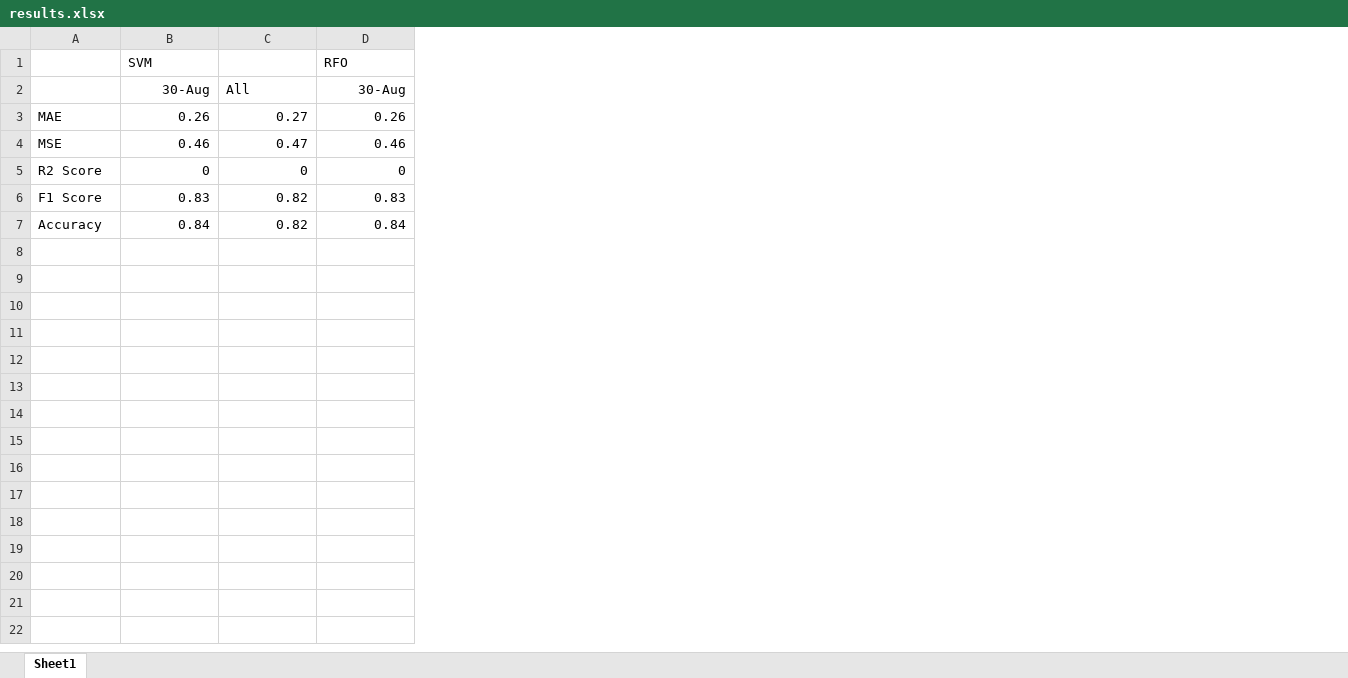
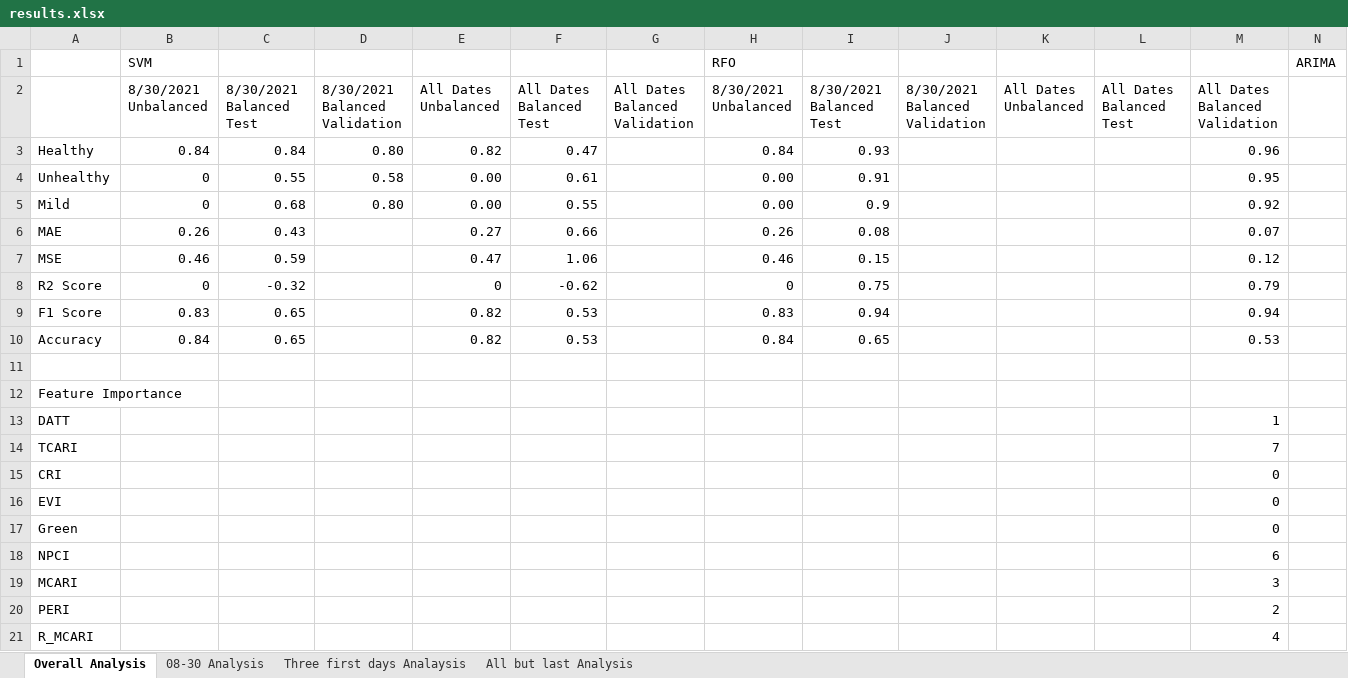
Before and after one commit to felipealencar/plant-disease-prediction, an Excel workbook: results.xlsx, sheet Overall Analysis, drawn as a sheet; only a part is shown; values as stored, in another font and other column widths than the file's, no borders; removed rows and columns are numbered as before the commit, all else as after; the diff covers the shown part only; the diff names each change by its address in the sheet, - before the commit and + after, or states it on an @@ line.

Commit message:
New analysis

```diff
--- a/results.xlsx (sheet Overall Analysis)
+++ b/results.xlsx (sheet Overall Analysis)
-sheet tab: Sheet1
+sheet tab: Overall Analysis
+sheet tab: 08-30 Analysis
+sheet tab: Three first days Analaysis
+sheet tab: All but last Analysis
+column C, rows 6-10: 0.43 | 0.59 | -0.32 | 0.65 | 0.65
+column D, empty
+column F, rows 6-10: 0.66 | 1.06 | -0.62 | 0.53 | 0.53
+column G, empty
+column I, rows 6-10: 0.08 | 0.15 | 0.75 | 0.94 | 0.65
+column J, empty
+column K, empty
+column L, empty
+column M, rows 6-10: 0.07 | 0.12 | 0.79 | 0.94 | 0.53
+column N, row 1: ARIMA
-row 2:  | 30-Aug | All | 30-Aug
+row 2:  | 8/30/2021 Unbalanced | 8/30/2021 Balanced Test | 8/30/2021 Balanced Validation | All Dates Unbalanced | All Dates Balanced Test | All Dates Balanced Validation | 8/30/2021 Unbalanced | 8/30/2021 Balanced Test | 8/30/2021 Balanced Validation | All Dates Unbalanced | All Dates Balanced Test | All Dates Balanced Validation
+row 3: Healthy | 0.84 | 0.84 | 0.80 | 0.82 | 0.47 |  | 0.84 | 0.93 |  |  |  | 0.96
+row 4: Unhealthy | 0 | 0.55 | 0.58 | 0.00 | 0.61 |  | 0.00 | 0.91 |  |  |  | 0.95
+row 5: Mild | 0 | 0.68 | 0.80 | 0.00 | 0.55 |  | 0.00 | 0.9 |  |  |  | 0.92
+row 11: (empty)
+row 12: Feature Importance
+row 13: DATT |  |  |  |  |  |  |  |  |  |  |  | 1
+row 14: TCARI |  |  |  |  |  |  |  |  |  |  |  | 7
+row 15: CRI |  |  |  |  |  |  |  |  |  |  |  | 0
+row 16: EVI |  |  |  |  |  |  |  |  |  |  |  | 0
+row 17: Green |  |  |  |  |  |  |  |  |  |  |  | 0
+row 18: NPCI |  |  |  |  |  |  |  |  |  |  |  | 6
+row 19: MCARI |  |  |  |  |  |  |  |  |  |  |  | 3
+row 20: PERI |  |  |  |  |  |  |  |  |  |  |  | 2
+row 21: R_MCARI |  |  |  |  |  |  |  |  |  |  |  | 4
```
Also changed, not shown: 7 added rows elsewhere in this sheet, charts or pictures, 1 other file.
